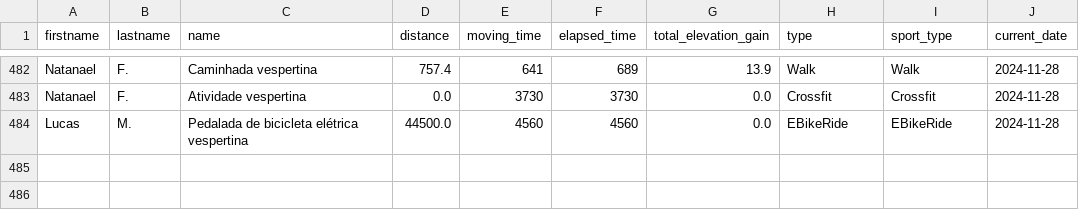
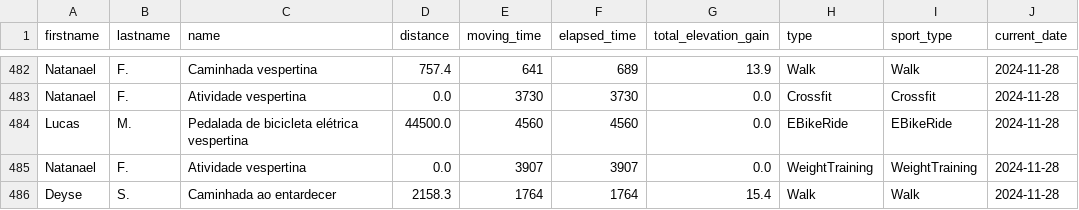
Before and after one commit to test7373/python-strava-champion, a CSV file: unique_activities.csv, drawn as a sheet; only a part is shown, gaps mark what is left out.

```diff
--- a/unique_activities.csv
+++ b/unique_activities.csv
@@ -484 +484,3 @@ Natanael,F.,Atividade vespertina,0.0,3730,3730,0.0,Crossfit,Crossfit,2024-11-28
 Lucas,M.,Pedalada de bicicleta elétrica vespertina,44500.0,4560,4560,0.0,EBikeRide,EBikeRide,2024-11-28
+Natanael,F.,Atividade vespertina,0.0,3907,3907,0.0,WeightTraining,WeightTraining,2024-11-28
+Deyse,S.,Caminhada ao entardecer,2158.3,1764,1764,15.4,Walk,Walk,2024-11-28
```
Also changed, not shown: participant_scores_with_details.csv, unique_activities_old.csv, 1 other file.
